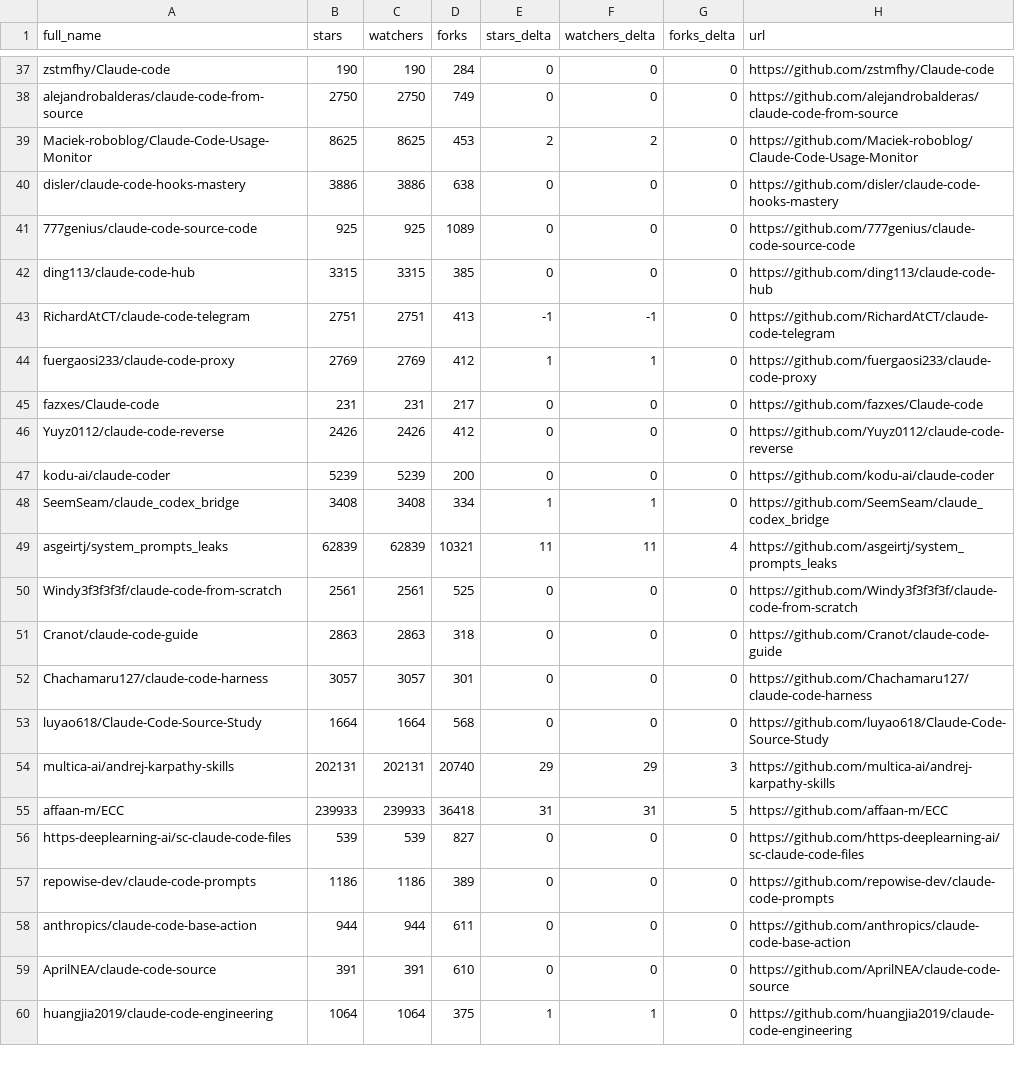
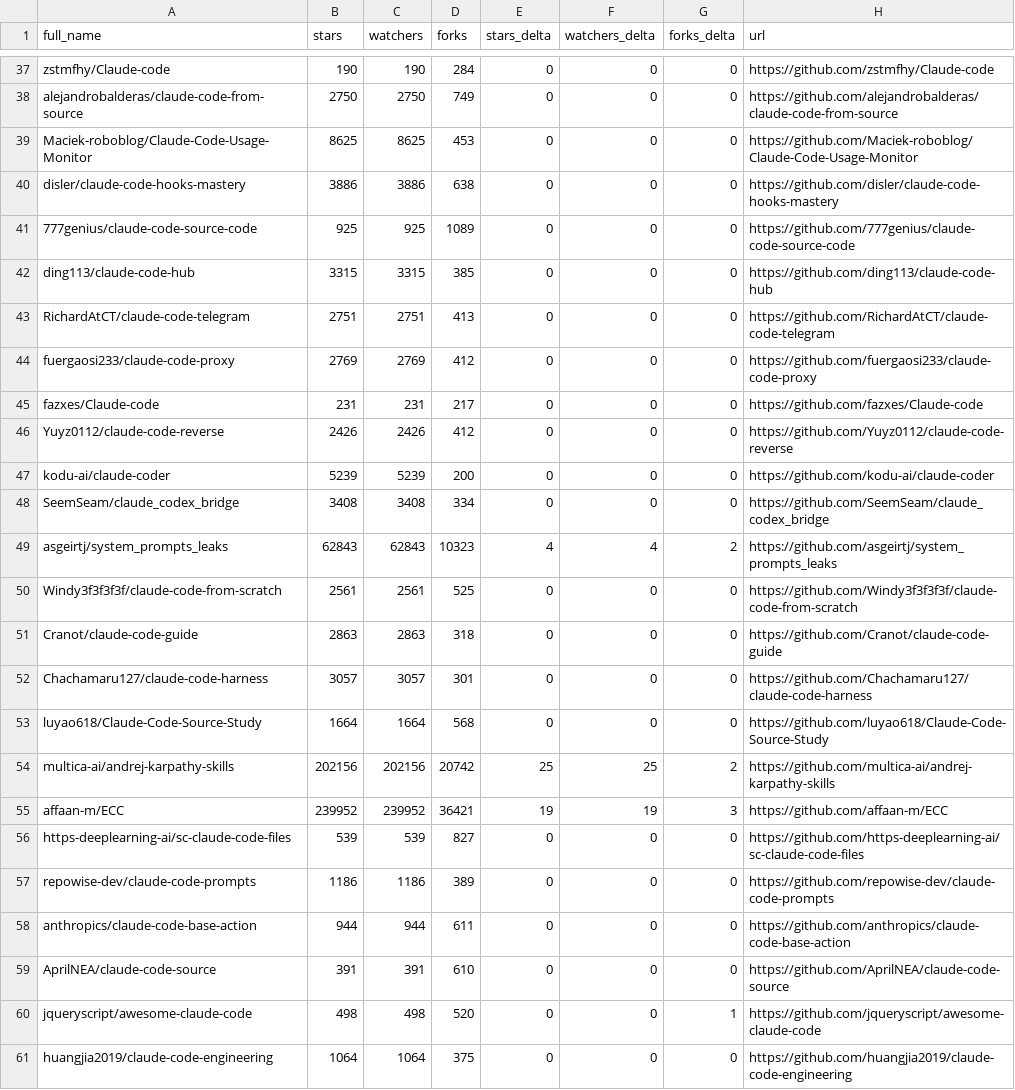
Before and after one commit to elrudrakssh/awesome-claude-code, a CSV file: data/repo-ticker.csv, drawn as a sheet; only a part is shown, gaps mark what is left out; the diff covers the shown part only.

```diff
--- a/data/repo-ticker.csv
+++ b/data/repo-ticker.csv
@@ -38,3 +38,3 @@ zstmfhy/Claude-code,190,190,284,0,0,0,https://github.com/zstmfhy/Claude-code
 alejandrobalderas/claude-code-from-source,2750,2750,749,0,0,0,https://github.com/alejandrobalderas/claude-code-from-source
-Maciek-roboblog/Claude-Code-Usage-Monitor,8625,8625,453,2,2,0,https://github.com/Maciek-roboblog/Claude-Code-Usage-Monitor
+Maciek-roboblog/Claude-Code-Usage-Monitor,8625,8625,453,0,0,0,https://github.com/Maciek-roboblog/Claude-Code-Usage-Monitor
 disler/claude-code-hooks-mastery,3886,3886,638,0,0,0,https://github.com/disler/claude-code-hooks-mastery
@@ -42,4 +42,4 @@ disler/claude-code-hooks-mastery,3886,3886,638,0,0,0,https://github.com/disler/c
 ding113/claude-code-hub,3315,3315,385,0,0,0,https://github.com/ding113/claude-code-hub
-RichardAtCT/claude-code-telegram,2751,2751,413,-1,-1,0,https://github.com/RichardAtCT/claude-code-telegram
-fuergaosi233/claude-code-proxy,2769,2769,412,1,1,0,https://github.com/fuergaosi233/claude-code-proxy
+RichardAtCT/claude-code-telegram,2751,2751,413,0,0,0,https://github.com/RichardAtCT/claude-code-telegram
+fuergaosi233/claude-code-proxy,2769,2769,412,0,0,0,https://github.com/fuergaosi233/claude-code-proxy
 fazxes/Claude-code,231,231,217,0,0,0,https://github.com/fazxes/Claude-code
@@ -47,4 +47,4 @@ Yuyz0112/claude-code-reverse,2426,2426,412,0,0,0,https://github.com/Yuyz0112/cla
 kodu-ai/claude-coder,5239,5239,200,0,0,0,https://github.com/kodu-ai/claude-coder
-SeemSeam/claude_codex_bridge,3408,3408,334,1,1,0,https://github.com/SeemSeam/claude_codex_bridge
-asgeirtj/system_prompts_leaks,62839,62839,10321,11,11,4,https://github.com/asgeirtj/system_prompts_leaks
+SeemSeam/claude_codex_bridge,3408,3408,334,0,0,0,https://github.com/SeemSeam/claude_codex_bridge
+asgeirtj/system_prompts_leaks,62843,62843,10323,4,4,2,https://github.com/asgeirtj/system_prompts_leaks
 Windy3f3f3f3f/claude-code-from-scratch,2561,2561,525,0,0,0,https://github.com/Windy3f3f3f3f/claude-code-from-scratch
@@ -53,4 +53,4 @@ Chachamaru127/claude-code-harness,3057,3057,301,0,0,0,https://github.com/Chacham
 luyao618/Claude-Code-Source-Study,1664,1664,568,0,0,0,https://github.com/luyao618/Claude-Code-Source-Study
-multica-ai/andrej-karpathy-skills,202131,202131,20740,29,29,3,https://github.com/multica-ai/andrej-karpathy-skills
-affaan-m/ECC,239933,239933,36418,31,31,5,https://github.com/affaan-m/ECC
+multica-ai/andrej-karpathy-skills,202156,202156,20742,25,25,2,https://github.com/multica-ai/andrej-karpathy-skills
+affaan-m/ECC,239952,239952,36421,19,19,3,https://github.com/affaan-m/ECC
 https-deeplearning-ai/sc-claude-code-files,539,539,827,0,0,0,https://github.com/https-deeplearning-ai/sc-claude-code-files
@@ -59,2 +59,3 @@ anthropics/claude-code-base-action,944,944,611,0,0,0,https://github.com/anthropi
 AprilNEA/claude-code-source,391,391,610,0,0,0,https://github.com/AprilNEA/claude-code-source
-huangjia2019/claude-code-engineering,1064,1064,375,1,1,0,https://github.com/huangjia2019/claude-code-engineering
+jqueryscript/awesome-claude-code,498,498,520,0,0,1,https://github.com/jqueryscript/awesome-claude-code
+huangjia2019/claude-code-engineering,1064,1064,375,0,0,0,https://github.com/huangjia2019/claude-code-engineering
```
Also changed, not shown: 3 added rows, 4 removed rows, 1 moved row and 98 edited cells elsewhere in this file, 2 other files.
